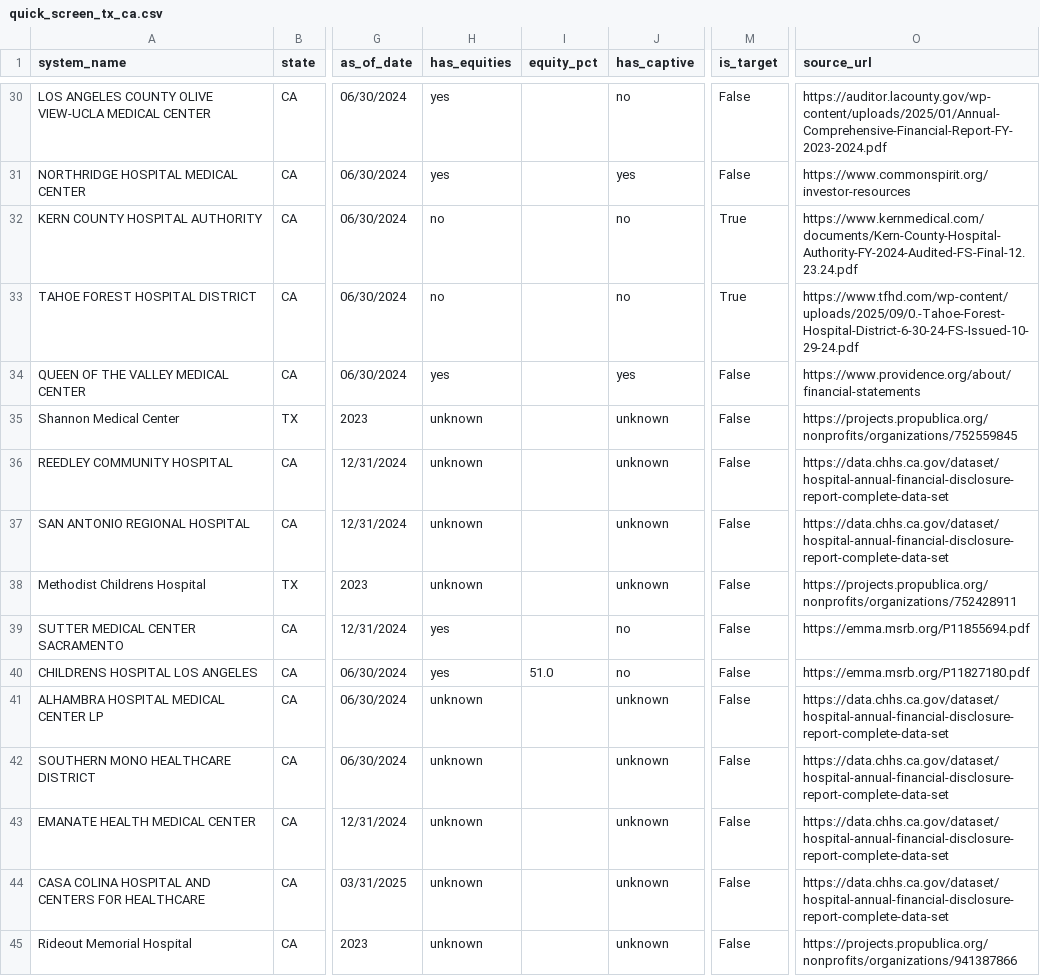
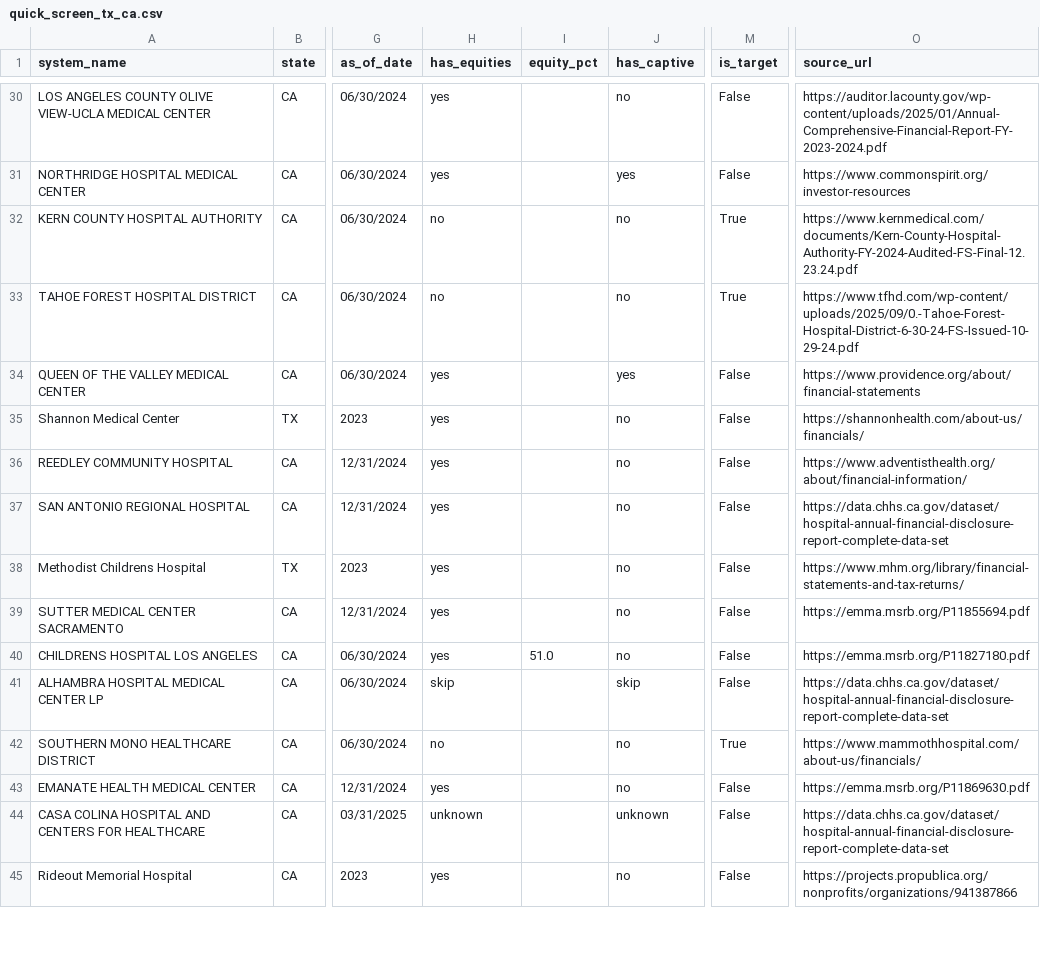
Before and after one commit to ryanwbookingzone/herbalife-form5500-research, a CSV file: quick_screen/quick_screen_tx_ca.csv, drawn as a sheet; only a part is shown, gaps mark what is left out; the diff covers the shown part only; the diff names each change by its address in the sheet, - before the commit and + after, or states it on an @@ line.

```diff
--- a/quick_screen/quick_screen_tx_ca.csv
+++ b/quick_screen/quick_screen_tx_ca.csv
-H35:H38 (has_equities): unknown
+H35:H38 (has_equities): yes
-J35:J38 (has_captive): unknown
+J35:J38 (has_captive): no
-O35 (source_url): https://projects.propublica.org/nonprofits/organizations/752559845
+O35 (source_url): https://shannonhealth.com/about-us/financials/
-O36 (source_url): https://data.chhs.ca.gov/dataset/hospital-annual-financial-disclosure-report-complete-data-set
+O36 (source_url): https://www.adventisthealth.org/about/financial-information/
-O38 (source_url): https://projects.propublica.org/nonprofits/organizations/752428911
+O38 (source_url): https://www.mhm.org/library/financial-statements-and-tax-returns/
-H41 (has_equities): unknown
+H41 (has_equities): skip
-J41 (has_captive): unknown
+J41 (has_captive): skip
-H42 (has_equities): unknown
+H42 (has_equities): no
-J42:J43 (has_captive): unknown
+J42:J43 (has_captive): no
-M42 (is_target): False
+M42 (is_target): True
-O42 (source_url): https://data.chhs.ca.gov/dataset/hospital-annual-financial-disclosure-report-complete-data-set
+O42 (source_url): https://www.mammothhospital.com/about-us/financials/
-H43 (has_equities): unknown
+H43 (has_equities): yes
-O43 (source_url): https://data.chhs.ca.gov/dataset/hospital-annual-financial-disclosure-report-complete-data-set
+O43 (source_url): https://emma.msrb.org/P11869630.pdf
-H45 (has_equities): unknown
+H45 (has_equities): yes
-J45 (has_captive): unknown
+J45 (has_captive): no
```
Also changed, not shown: 166 edited cells elsewhere in this file, 5 other files.
